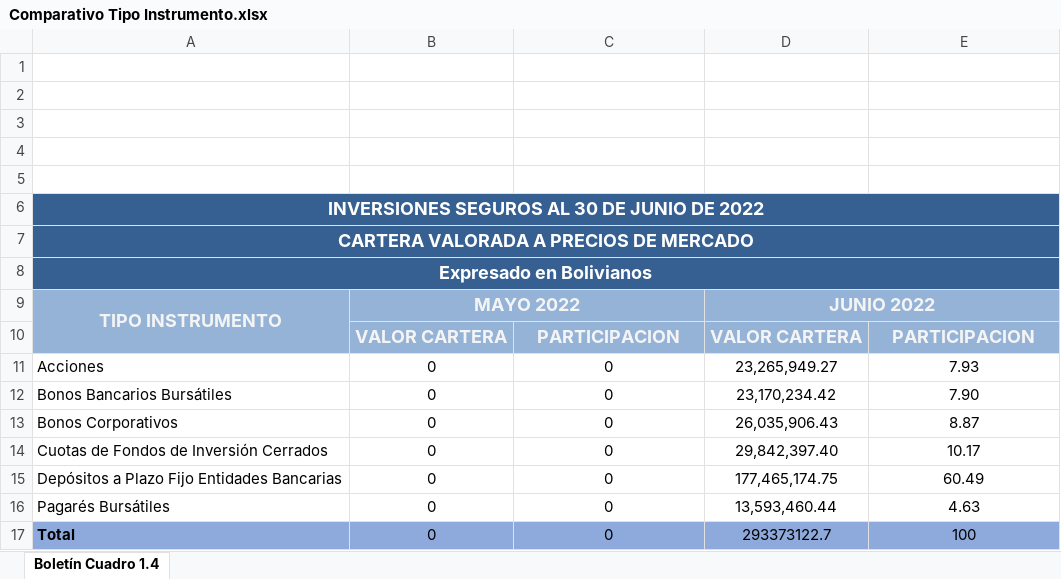
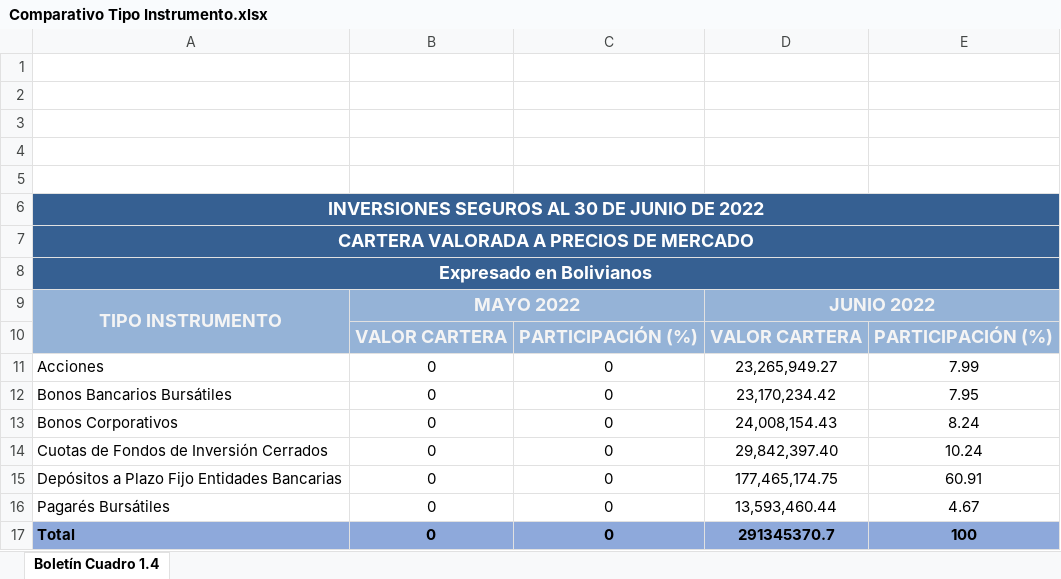
Before and after one commit to Navau/APSbackendNodeJS, an Excel workbook: reports/Comparativo Tipo Instrumento.xlsx, sheet Boletín Cuadro 1.4, drawn as a sheet; values as stored, in another font and other column widths than the file's, no borders; charts and pictures not drawn; the diff names each change by its address in the sheet, - before the commit and + after, or states it on an @@ line.

```diff
--- a/reports/Comparativo Tipo Instrumento.xlsx (sheet Boletín Cuadro 1.4)
+++ b/reports/Comparativo Tipo Instrumento.xlsx (sheet Boletín Cuadro 1.4)
-C10: PARTICIPACION
+C10: PARTICIPACIÓN (%)
-E10: PARTICIPACION
+E10: PARTICIPACIÓN (%)
-E11: 7.93
+E11: 7.99
-E12: 7.90
+E12: 7.95
-D13: 26,035,906.43
+D13: 24,008,154.43
-E13: 8.87
+E13: 8.24
-E14: 10.17
+E14: 10.24
-E15: 60.49
+E15: 60.91
-E16: 4.63
+E16: 4.67
-B17:E17 bold: off
+B17:E17 bold: on
-D17: 293373122.7
+D17: 291345370.7
```
Also changed, not shown: reports/Diversificacion Emisor.xlsx, reports/Inversiones Tipo Instrumento.xlsx, 6 other files.
